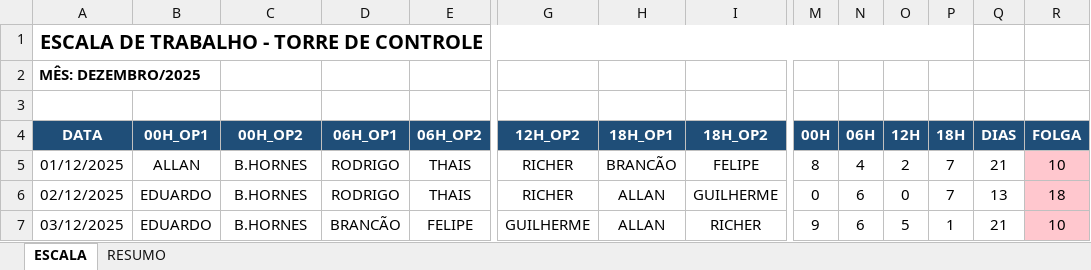
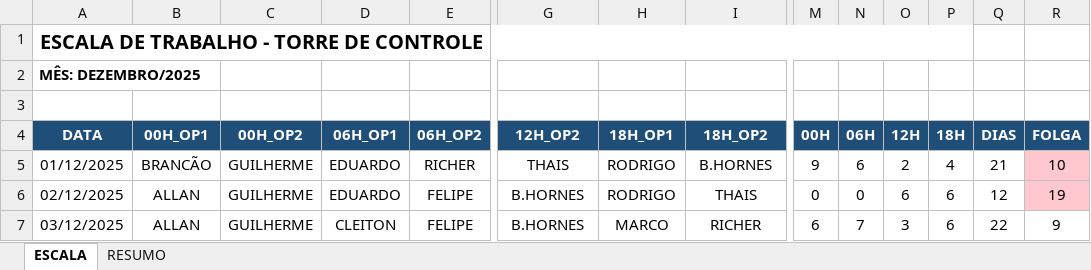
Before and after one commit to Estatistica-Praticagem/Escala, an Excel workbook: ESCALA_TORRE_V5.xlsx, sheet ESCALA, drawn as a sheet; only a part is shown, gaps mark what is left out; values as stored, in another font and other column widths than the file's, no borders; the diff covers the shown part only; the diff names each change by its address in the sheet, - before the commit and + after, or states it on an @@ line.

```diff
--- a/ESCALA_TORRE_V5.xlsx (sheet ESCALA)
+++ b/ESCALA_TORRE_V5.xlsx (sheet ESCALA)
-B5 (00H_OP1): ALLAN
+B5 (00H_OP1): BRANCÃO
-C5:C7 (00H_OP2): B.HORNES
+C5:C7 (00H_OP2): GUILHERME
-D5:D6 (06H_OP1): RODRIGO
+D5:D6 (06H_OP1): EDUARDO
-E5 (06H_OP2): THAIS
+E5 (06H_OP2): RICHER
-G5 (12H_OP2): RICHER
+G5 (12H_OP2): THAIS
-H5 (18H_OP1): BRANCÃO
+H5 (18H_OP1): RODRIGO
-I5 (18H_OP2): FELIPE
+I5 (18H_OP2): B.HORNES
-M5 (00H): 8
+M5 (00H): 9
-N5 (06H): 4
+N5 (06H): 6
-P5 (18H): 7
+P5 (18H): 4
-B6:B7 (00H_OP1): EDUARDO
+B6:B7 (00H_OP1): ALLAN
-E6 (06H_OP2): THAIS
+E6 (06H_OP2): FELIPE
-G6 (12H_OP2): RICHER
+G6 (12H_OP2): B.HORNES
-H6 (18H_OP1): ALLAN
+H6 (18H_OP1): RODRIGO
-I6 (18H_OP2): GUILHERME
+I6 (18H_OP2): THAIS
-N6 (06H): 6
+N6 (06H): 0
-O6 (12H): 0
+O6 (12H): 6
-P6 (18H): 7
+P6 (18H): 6
-Q6 (DIAS): 13
+Q6 (DIAS): 12
-R6 (FOLGA): 18
+R6 (FOLGA): 19
-D7 (06H_OP1): BRANCÃO
+D7 (06H_OP1): CLEITON
-G7 (12H_OP2): GUILHERME
+G7 (12H_OP2): B.HORNES
-H7 (18H_OP1): ALLAN
+H7 (18H_OP1): MARCO
-M7 (00H): 9
+M7 (00H): 6
-N7 (06H): 6
+N7 (06H): 7
-O7 (12H): 5
+O7 (12H): 3
-P7 (18H): 1
+P7 (18H): 6
-Q7 (DIAS): 21
+Q7 (DIAS): 22
-R7 (FOLGA): 10
+R7 (FOLGA): 9
-R7 fill: #FFC7CE
+R7 fill: none
```
Also changed, not shown: 227 edited cells and cell formats elsewhere in this sheet, sheet RESUMO, charts or pictures, 2 other files.
